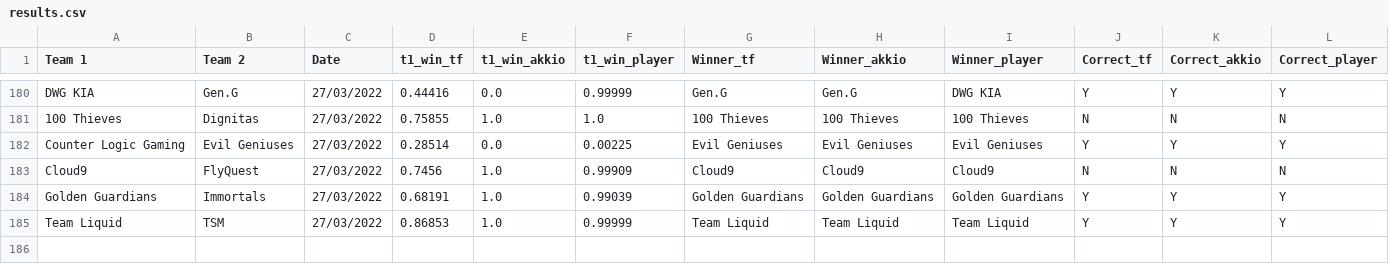
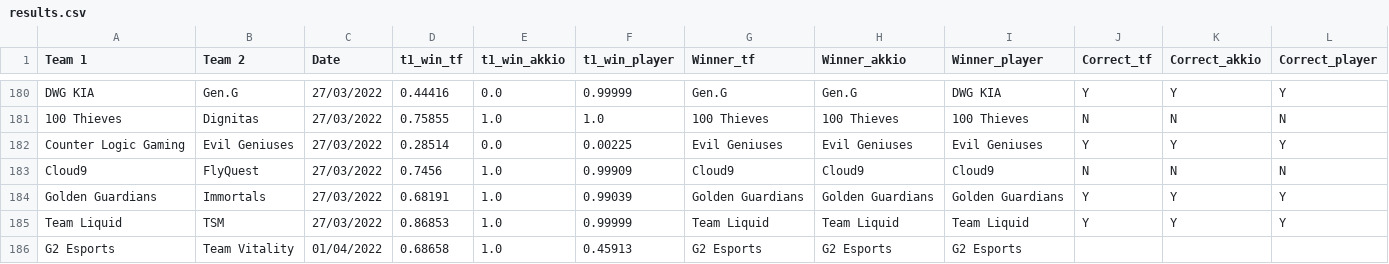
Before and after one commit to a-huk/lol_esports-predictions, a CSV file: results.csv, drawn as a sheet; only a part is shown, gaps mark what is left out.

Commit message:
Update predictions

```diff
--- a/results.csv
+++ b/results.csv
@@ -185 +185,2 @@ Golden Guardians,Immortals,27/03/2022,0.68191,1.0,0.99039,Golden Guardians,Golde
 Team Liquid,TSM,27/03/2022,0.86853,1.0,0.99999,Team Liquid,Team Liquid,Team Liquid,Y,Y,Y
+G2 Esports,Team Vitality,01/04/2022,0.68658,1.0,0.45913,G2 Esports,G2 Esports,G2 Esports,,,
```
